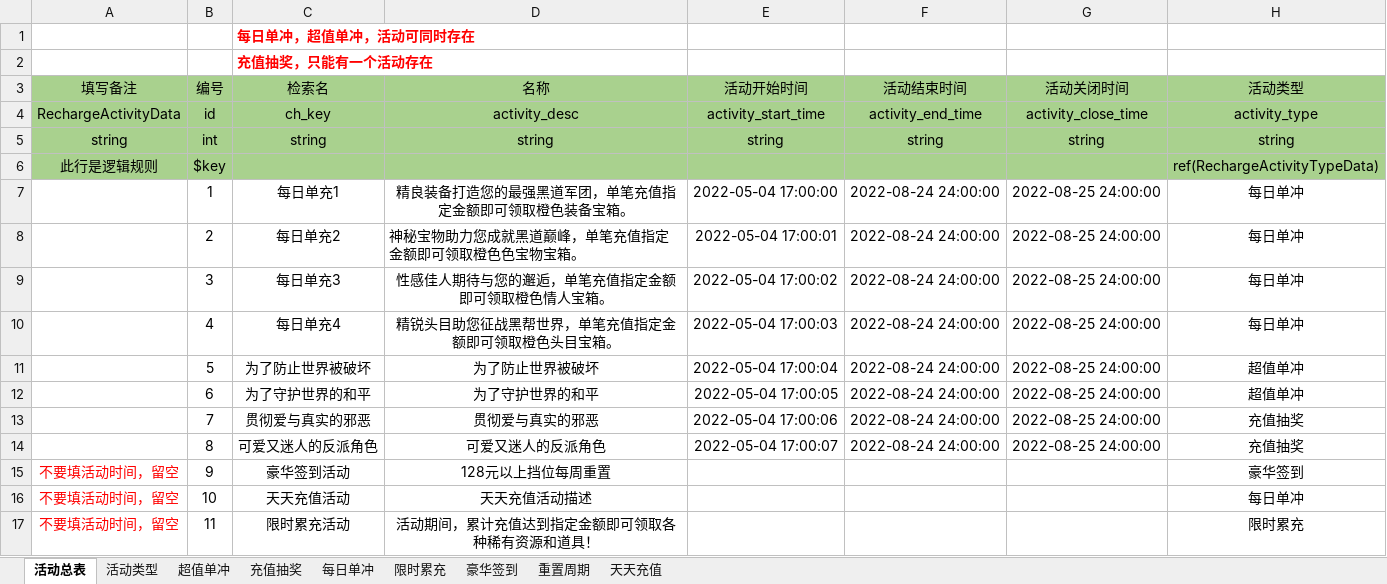
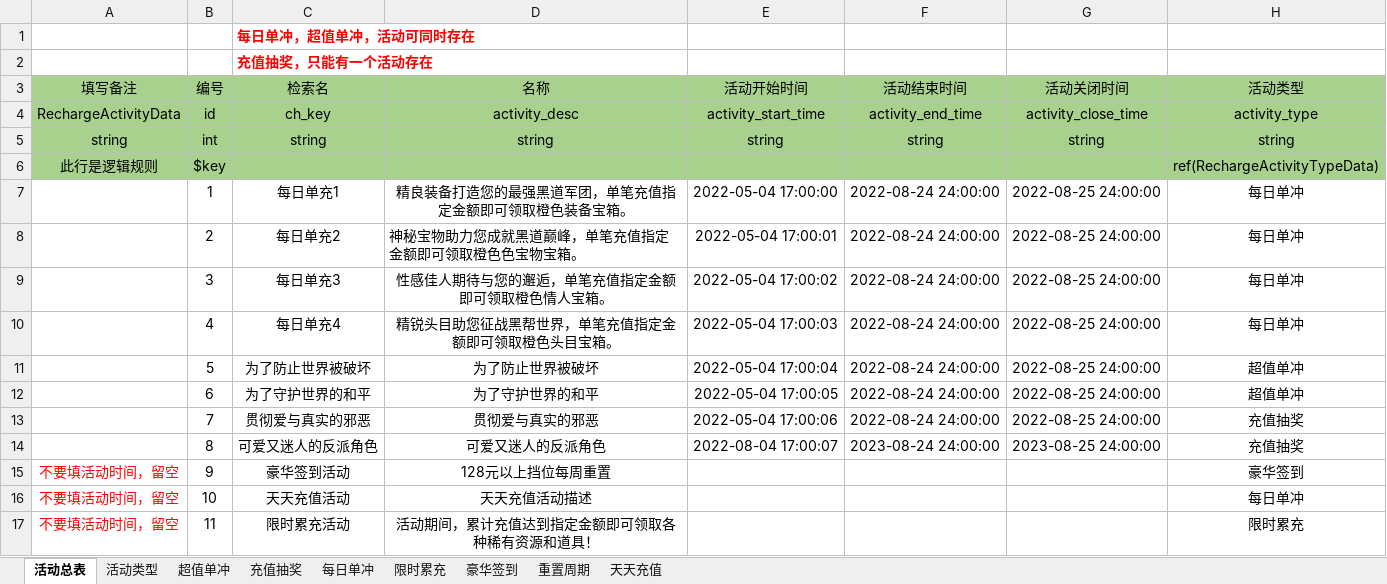
Before and after one commit to linhe-yangxue/uesharedata, an Excel workbook: exceldata/excel/all/C-充值活动表.xlsx, sheet 活动总表, drawn as a sheet; only a part is shown; values as stored, in another font and other column widths than the file's, no borders; the diff names each change by its address in the sheet, - before the commit and + after, or states it on an @@ line.

Commit message:
no message

```diff
--- a/exceldata/excel/all/C-充值活动表.xlsx (sheet 活动总表)
+++ b/exceldata/excel/all/C-充值活动表.xlsx (sheet 活动总表)
-E14 (活动开始时间): 2022-05-04 17:00:07
+E14 (活动开始时间): 2022-08-04 17:00:07
-F14 (活动结束时间): 2022-08-24 24:00:00
+F14 (活动结束时间): 2023-08-24 24:00:00
-G14 (活动关闭时间): 2022-08-25 24:00:00
+G14 (活动关闭时间): 2023-08-25 24:00:00
```
Also changed, not shown: sheet 天天充值.
